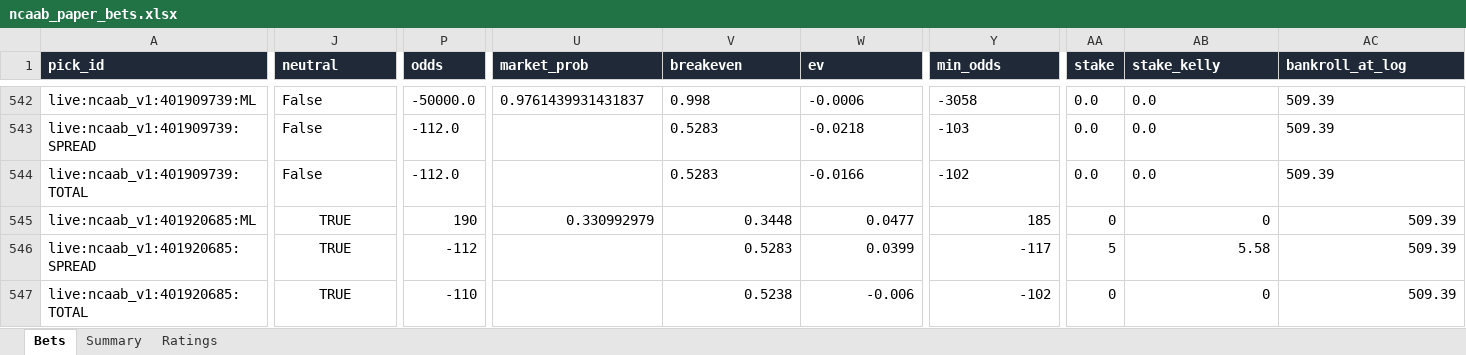
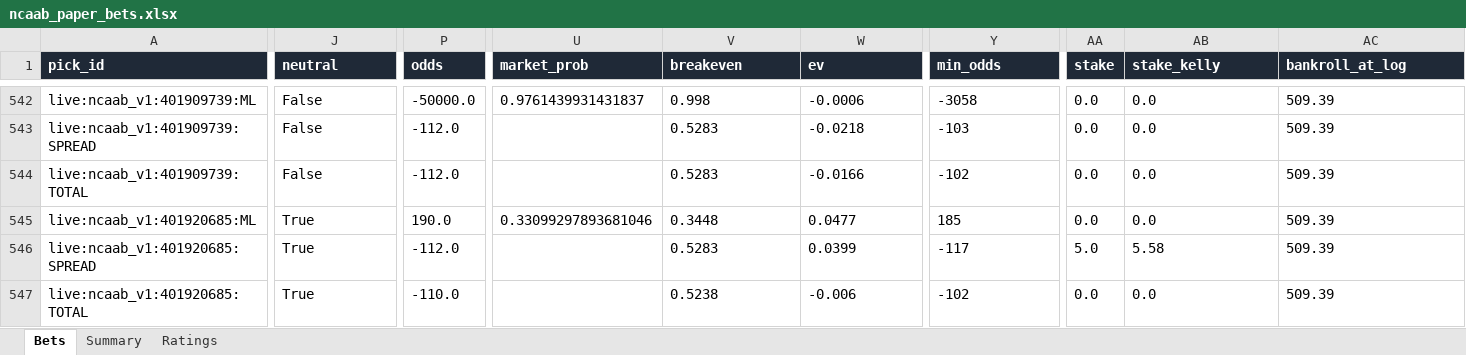
Before and after one commit to colebeasley10-glitch/pm-edge, an Excel workbook: ncaab_grader/data/ncaab_paper_bets.xlsx, sheet Bets, drawn as a sheet; only a part is shown, gaps mark what is left out; values as stored, in another font and other column widths than the file's, no borders; the diff covers the shown part only; the diff names each change by its address in the sheet, - before the commit and + after, or states it on an @@ line.

Commit message:
NCAAB model round [skip ci]

```diff
--- a/ncaab_grader/data/ncaab_paper_bets.xlsx (sheet Bets)
+++ b/ncaab_grader/data/ncaab_paper_bets.xlsx (sheet Bets)
-J545:J547 (neutral): TRUE
+J545:J547 (neutral): True
-J545:J547 alignment: center
+J545:J547 alignment: left
-P545 (odds): 190
+P545 (odds): 190.0
-U545 (market_prob): 0.330992979
+U545 (market_prob): 0.33099297893681046
-V545:W545 alignment: right
+V545:W545 alignment: left
-Y545 alignment: right
+Y545 alignment: left
-AA545 (stake): 0
+AA545 (stake): 0.0
-AB545 (stake_kelly): 0
+AB545 (stake_kelly): 0.0
-AC545 alignment: right
+AC545 alignment: left
-P546 (odds): -112
+P546 (odds): -112.0
-V546:Y547 alignment: right
+V546:Y547 alignment: left
-AA546 (stake): 5
+AA546 (stake): 5.0
-AB546:AC546 alignment: right
+AB546:AC546 alignment: left
-P547 (odds): -110
+P547 (odds): -110.0
-AA547 (stake): 0
+AA547 (stake): 0.0
-AB547 (stake_kelly): 0
+AB547 (stake_kelly): 0.0
-AC547 alignment: right
+AC547 alignment: left
```
Also changed, not shown: cell formats elsewhere in this sheet, 2 other files.
